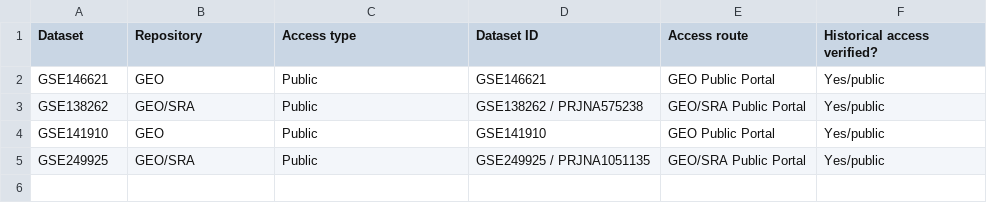
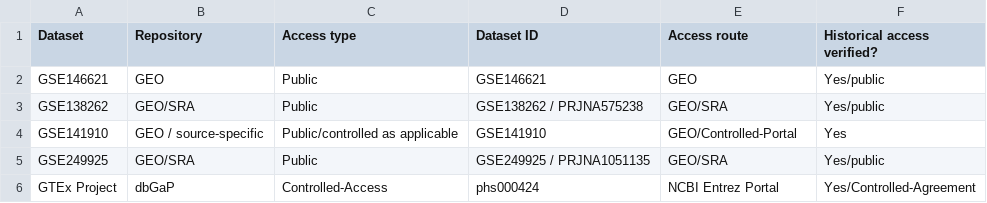
Before and after one commit to H123-lab/myocardium-calibrated-splice-interpretation, a CSV file: 02_data_access_registry.csv, drawn as a sheet.

Commit message:
Update access registry with additional datasets

```diff
--- a/02_data_access_registry.csv
+++ b/02_data_access_registry.csv
@@ -1,5 +1,6 @@
 Dataset,Repository,Access type,Dataset ID,Access route,Historical access verified?
-GSE146621,GEO,Public,GSE146621,GEO Public Portal,Yes/public
-GSE138262,GEO/SRA,Public,GSE138262 / PRJNA575238,GEO/SRA Public Portal,Yes/public
-GSE141910,GEO,Public,GSE141910,GEO Public Portal,Yes/public
-GSE249925,GEO/SRA,Public,GSE249925 / PRJNA1051135,GEO/SRA Public Portal,Yes/public
+GSE146621,GEO,Public,GSE146621,GEO,Yes/public
+GSE138262,GEO/SRA,Public,GSE138262 / PRJNA575238,GEO/SRA,Yes/public
+GSE141910,GEO / source-specific,Public/controlled as applicable,GSE141910,GEO/Controlled-Portal,Yes
+GSE249925,GEO/SRA,Public,GSE249925 / PRJNA1051135,GEO/SRA,Yes/public
+GTEx Project,dbGaP,Controlled-Access,phs000424,NCBI Entrez Portal,Yes/Controlled-Agreement
```
